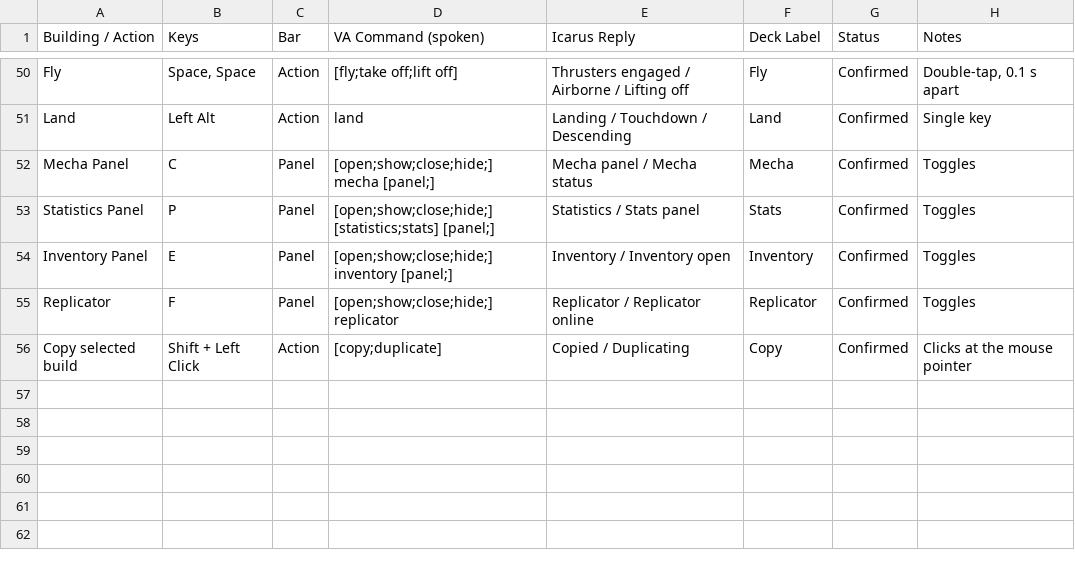
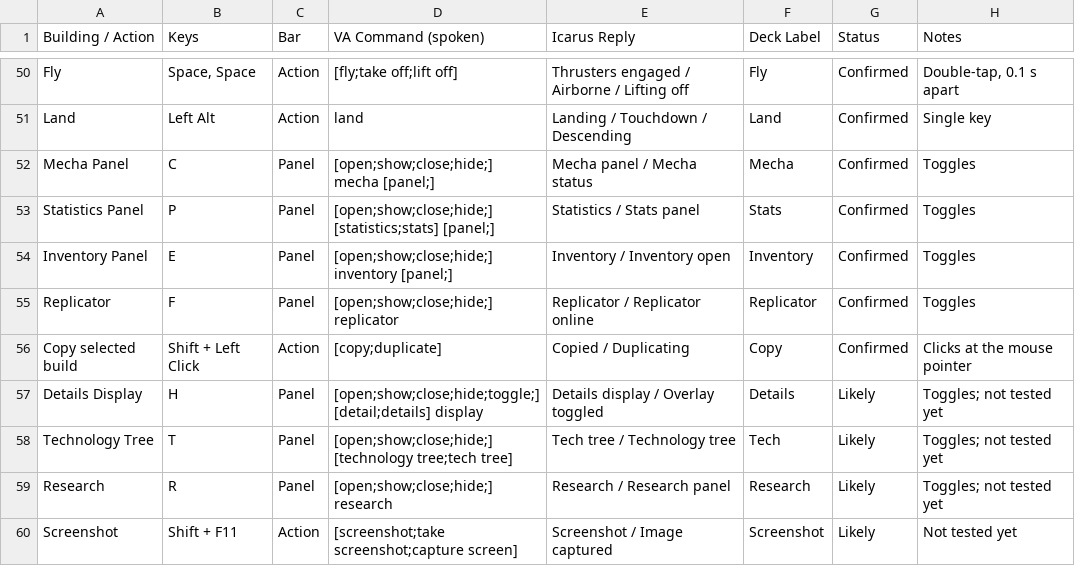
Before and after one commit to jgaryt/Dyson-Sphere-Program-voiceattack-and-streamdeck, a CSV file: docs/hotkey-map.csv, drawn as a sheet; only a part is shown, gaps mark what is left out.

```diff
--- a/docs/hotkey-map.csv
+++ b/docs/hotkey-map.csv
@@ -56 +56,5 @@ Replicator,F,Panel,[open;show;close;hide;] replicator,Replicator / Replicator on
 Copy selected build,Shift + Left Click,Action,[copy;duplicate],Copied / Duplicating,Copy,Confirmed,Clicks at the mouse pointer
+Details Display,H,Panel,[open;show;close;hide;toggle;] [detail;details] display,Details display / Overlay toggled,Details,Likely,"Toggles; not tested yet"
+Technology Tree,T,Panel,[open;show;close;hide;] [technology tree;tech tree],Tech tree / Technology tree,Tech,Likely,"Toggles; not tested yet"
+Research,R,Panel,[open;show;close;hide;] research,Research / Research panel,Research,Likely,"Toggles; not tested yet"
+Screenshot,Shift + F11,Action,[screenshot;take screenshot;capture screen],Screenshot / Image captured,Screenshot,Likely,Not tested yet
```
Also changed, not shown: 2 other files.
